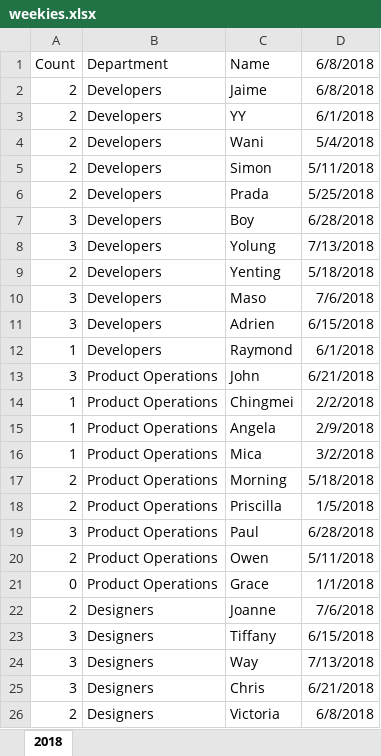
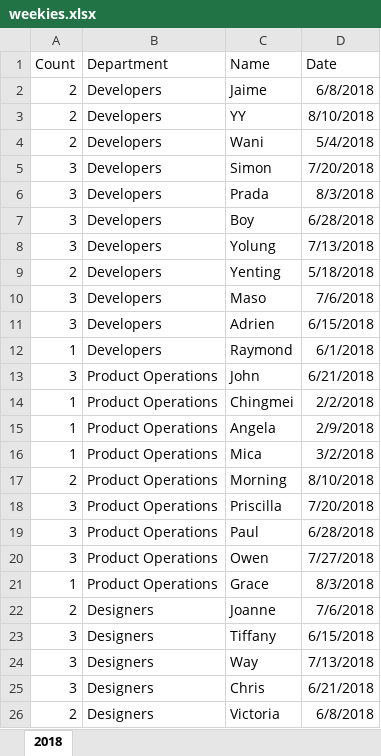
Before and after one commit to catherineyeh/weekies_app, an Excel workbook: weekies_ver_03/weekies.xlsx, sheet 2018, drawn as a sheet; values as stored, in another font and other column widths than the file's, no borders; the diff names each change by its address in the sheet, - before the commit and + after, or states it on an @@ line.

```diff
--- a/weekies_ver_03/weekies.xlsx (sheet 2018)
+++ b/weekies_ver_03/weekies.xlsx (sheet 2018)
-D1: 6/8/2018
+D1: Date
-D3 (Date): 6/1/2018
+D3 (Date): 8/10/2018
-A5:A6 (Count): 2
+A5:A6 (Count): 3
-D5 (Date): 5/11/2018
+D5 (Date): 7/20/2018
-D6 (Date): 5/25/2018
+D6 (Date): 8/3/2018
-D17 (Date): 5/18/2018
+D17 (Date): 8/10/2018
-A18 (Count): 2
+A18 (Count): 3
-D18 (Date): 1/5/2018
+D18 (Date): 7/20/2018
-A20 (Count): 2
+A20 (Count): 3
-D20 (Date): 5/11/2018
+D20 (Date): 7/27/2018
-A21 (Count): 0
+A21 (Count): 1
-D21 (Date): 1/1/2018
+D21 (Date): 8/3/2018
```
Also changed, not shown: weekies_ver_03/test.xlsx, 2 other files.
